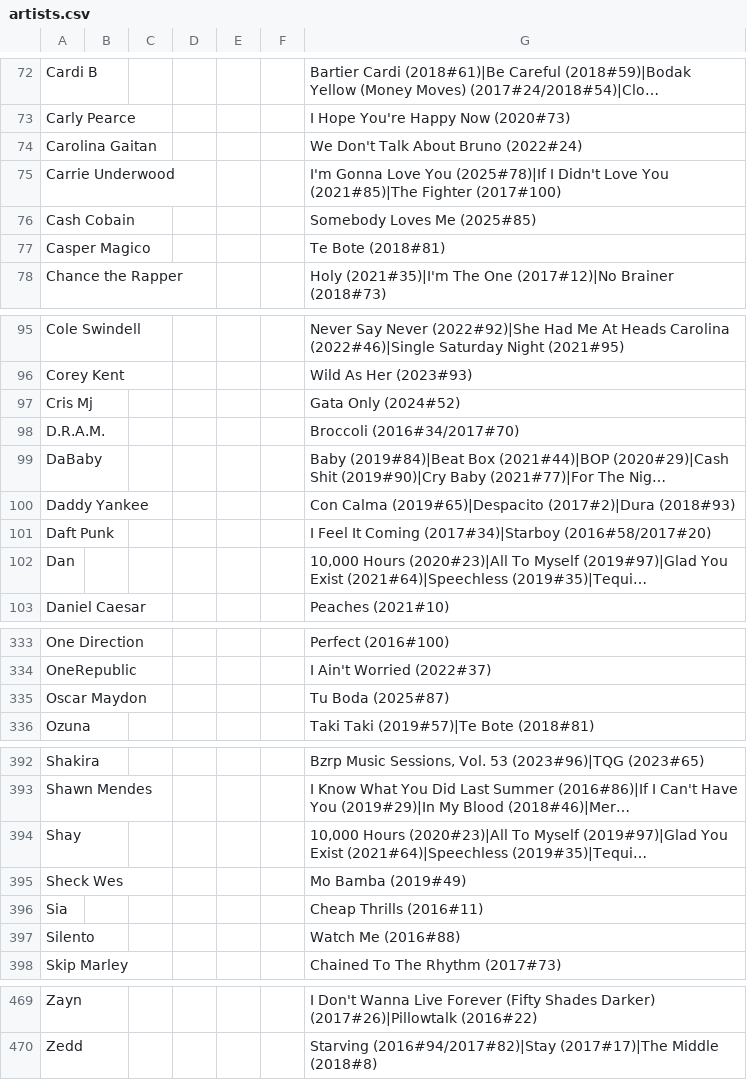
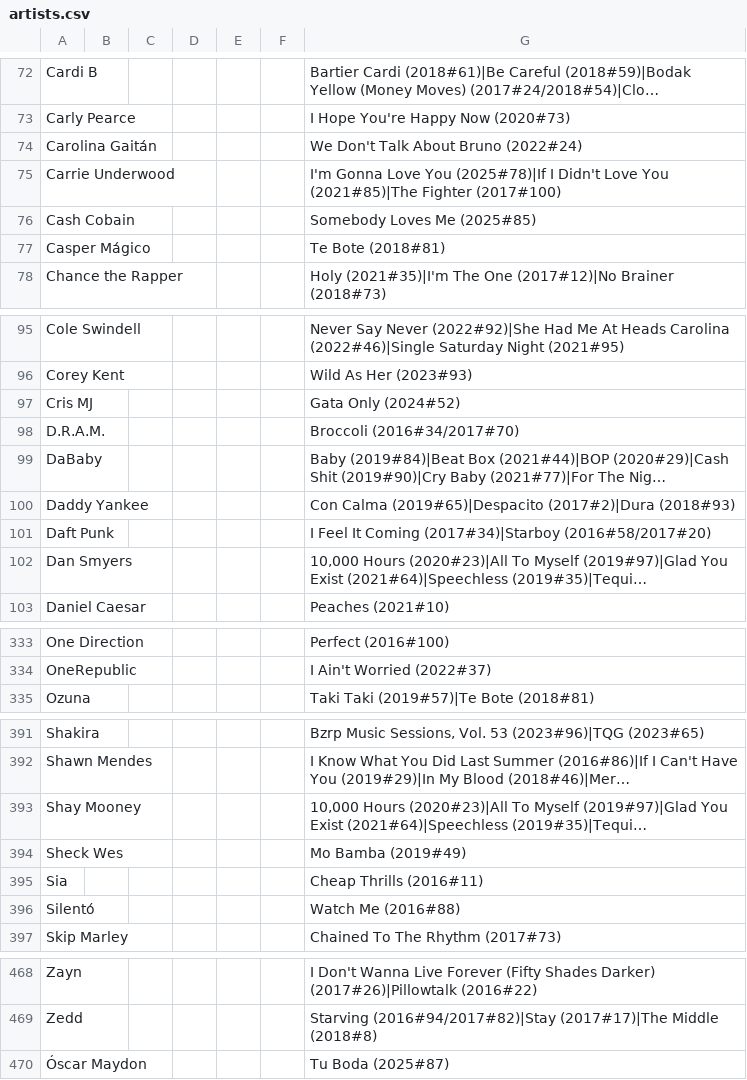
Before and after one commit to imacat/pop-fem-audit, a CSV file: data/derived/artists.csv, drawn as a sheet; only a part is shown, gaps mark what is left out; long unchanged cells end in …; removed rows and columns are numbered as before the commit, all else as after; the diff covers the shown part only; the diff names each change by its address in the sheet, - before the commit and + after, or states it on an @@ line.

Commit message:
Restore official artist name spellings in the canonical table

```diff
--- a/data/derived/artists.csv
+++ b/data/derived/artists.csv
-A74: Carolina Gaitan
+A74: Carolina Gaitán
-A77: Casper Magico
+A77: Casper Mágico
-A97: Cris Mj
+A97: Cris MJ
-A102: Dan
+A102: Dan Smyers
-row 335: Oscar Maydon |  |  |  |  |  | Tu Boda (2025#87)
-A393: Shay
+A393: Shay Mooney
-A396: Silento
+A396: Silentó
+row 470: Óscar Maydon |  |  |  |  |  | Tu Boda (2025#87)
```
Also changed, not shown: 10 edited cells elsewhere in this file, 3 other files.
